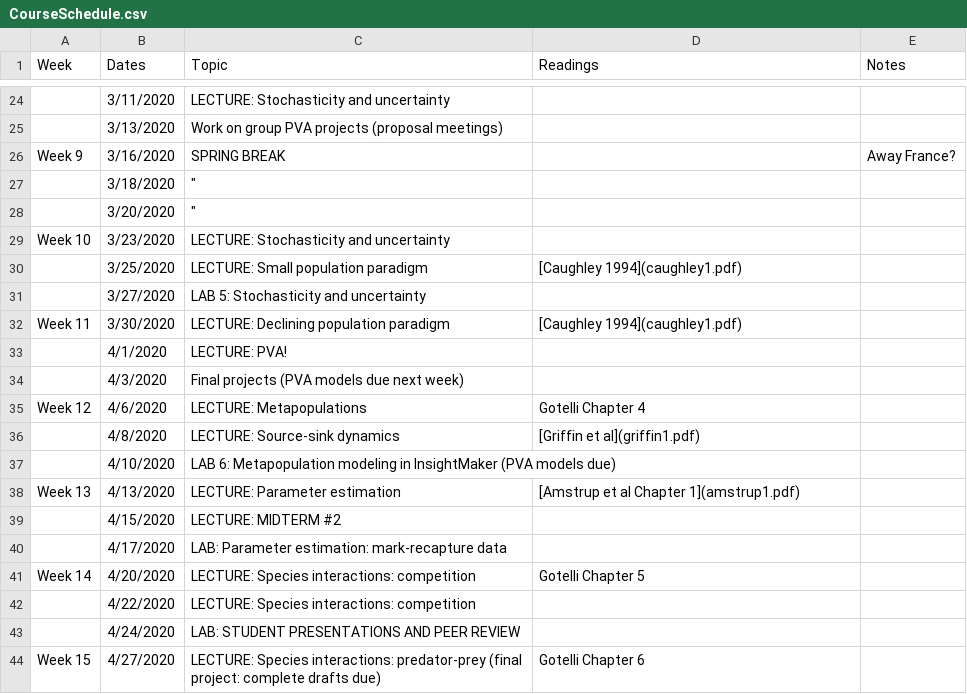
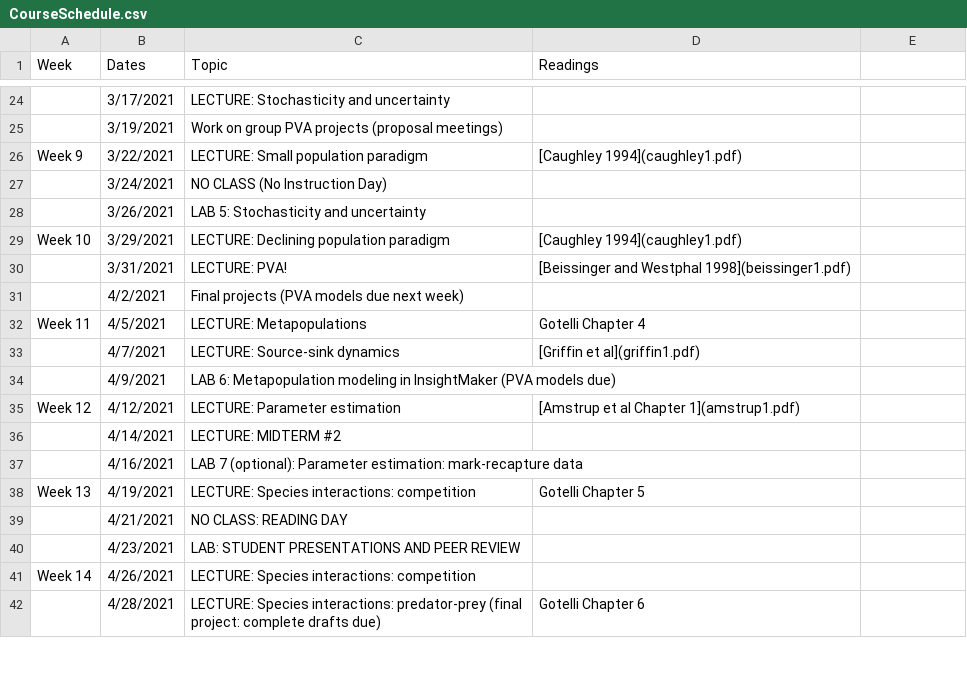
Before and after one commit to kevintshoemaker/NRES-470, a CSV file: CourseSchedule.csv, drawn as a sheet; only a part is shown, gaps mark what is left out; removed rows and columns are numbered as before the commit, all else as after; the diff covers the shown part only; the diff names each change by its address in the sheet, - before the commit and + after, or states it on an @@ line.

```diff
--- a/CourseSchedule.csv
+++ b/CourseSchedule.csv
-E1: Notes
+E1: (empty)
-B24 (Dates): 3/11/2020
+B24 (Dates): 3/17/2021
-B25 (Dates): 3/13/2020
+B25 (Dates): 3/19/2021
-row 26: Week 9 | 3/16/2020 | SPRING BREAK |  | Away France?
-row 27:  | 3/18/2020 | "
-row 28:  | 3/20/2020 | "
-row 29: Week 10 | 3/23/2020 | LECTURE: Stochasticity and uncertainty
-A26 (Week): (empty)
+A26 (Week): Week 9
-B26 (Dates): 3/25/2020
+B26 (Dates): 3/22/2021
+row 27:  | 3/24/2021 | NO CLASS (No Instruction Day)
-B28 (Dates): 3/27/2020
+B28 (Dates): 3/26/2021
-A29 (Week): Week 11
+A29 (Week): Week 10
-B29 (Dates): 3/30/2020
+B29 (Dates): 3/29/2021
-row 33:  | 4/1/2020 | LECTURE: PVA!
+row 30:  | 3/31/2021 | LECTURE: PVA! | [Beissinger and Westphal 1998](beissinger1.pdf)
-B31 (Dates): 4/3/2020
+B31 (Dates): 4/2/2021
-A32 (Week): Week 12
+A32 (Week): Week 11
-B32 (Dates): 4/6/2020
+B32 (Dates): 4/5/2021
-B33 (Dates): 4/8/2020
+B33 (Dates): 4/7/2021
-B34 (Dates): 4/10/2020
+B34 (Dates): 4/9/2021
-A35 (Week): Week 13
+A35 (Week): Week 12
-B35 (Dates): 4/13/2020
+B35 (Dates): 4/12/2021
-B36 (Dates): 4/15/2020
+B36 (Dates): 4/14/2021
-row 40:  | 4/17/2020 | LAB: Parameter estimation: mark-recapture data
+row 37:  | 4/16/2021 | LAB 7 (optional): Parameter estimation: mark-recapture data
-A38 (Week): Week 14
+A38 (Week): Week 13
-B38 (Dates): 4/20/2020
+B38 (Dates): 4/19/2021
-row 42:  | 4/22/2020 | LECTURE: Species interactions: competition
+row 39:  | 4/21/2021 | NO CLASS: READING DAY
-B40 (Dates): 4/24/2020
+B40 (Dates): 4/23/2021
+row 41: Week 14 | 4/26/2021 | LECTURE: Species interactions: competition
-A42 (Week): Week 15
+A42 (Week): (empty)
-B42 (Dates): 4/27/2020
+B42 (Dates): 4/28/2021
```
Also changed, not shown: 12 added rows, 12 removed rows and 23 edited cells elsewhere in this file, 19 other files.
